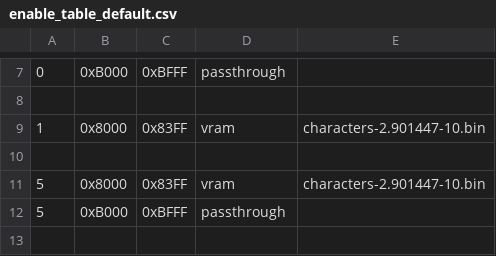
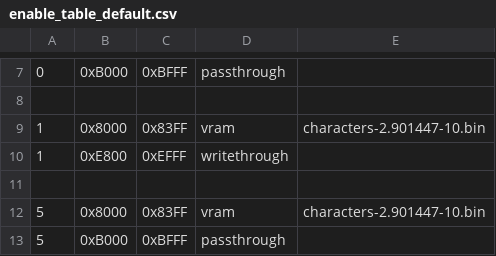
Before and after one commit to bitfixer/bf-romulator, a CSV file: config/enable_table_default.csv, drawn as a sheet; only a part is shown, gaps mark what is left out; the shorter side is filled out with more unchanged rows.

```diff
--- a/config/enable_table_default.csv
+++ b/config/enable_table_default.csv
@@ -9,2 +9,3 @@
 1,0x8000,0x83FF,"vram",characters-2.901447-10.bin
+1,0xE800,0xEFFF,"writethrough"
 
```
Also changed, not shown: 3 other files.
